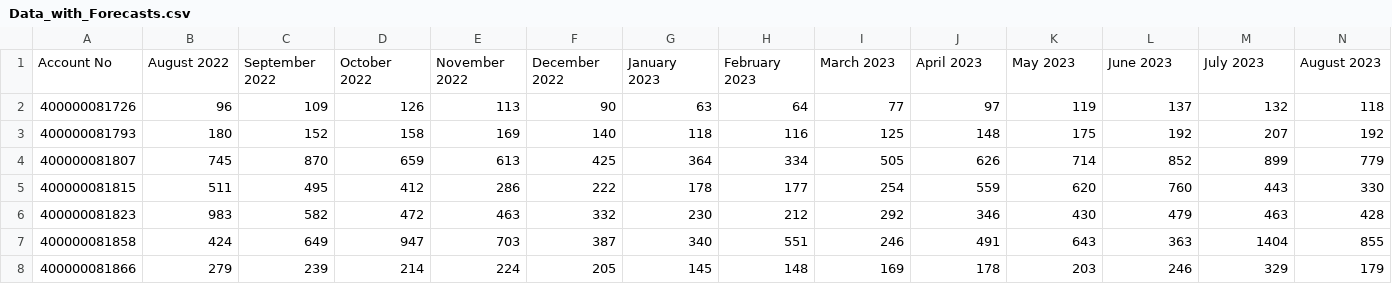
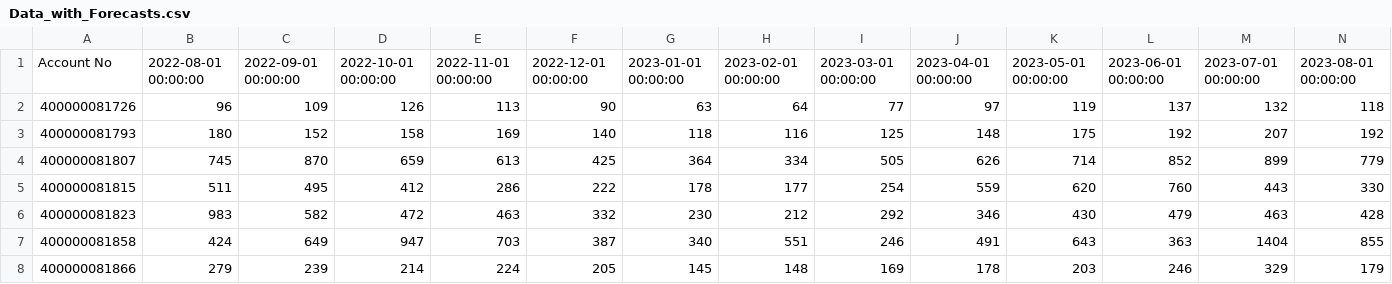
Before and after one commit to muhammadazeemhaider/HWeS-ICMLA, a CSV file: Data_with_Forecasts.csv, drawn as a sheet; only a part is shown; the diff covers the shown part only; the diff names each change by its address in the sheet, - before the commit and + after, or states it on an @@ line.

```diff
--- a/Data_with_Forecasts.csv
+++ b/Data_with_Forecasts.csv
-B1: August 2022
+B1: 2022-08-01 00:00:00
-C1: September 2022
+C1: 2022-09-01 00:00:00
-D1: October 2022
+D1: 2022-10-01 00:00:00
-E1: November 2022
+E1: 2022-11-01 00:00:00
-F1: December 2022
+F1: 2022-12-01 00:00:00
-G1: January 2023
+G1: 2023-01-01 00:00:00
-H1: February 2023
+H1: 2023-02-01 00:00:00
-I1: March 2023
+I1: 2023-03-01 00:00:00
-J1: April 2023
+J1: 2023-04-01 00:00:00
-K1: May 2023
+K1: 2023-05-01 00:00:00
-L1: June 2023
+L1: 2023-06-01 00:00:00
-M1: July 2023
+M1: 2023-07-01 00:00:00
-N1: August 2023
+N1: 2023-08-01 00:00:00
```
Also changed, not shown: 5 edited cells elsewhere in this file, 4 other files.
